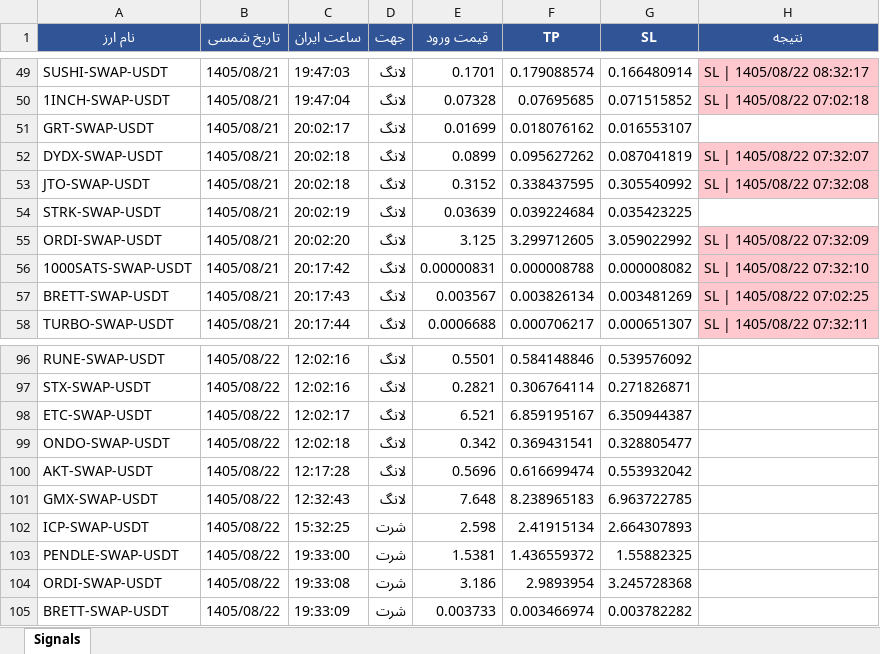
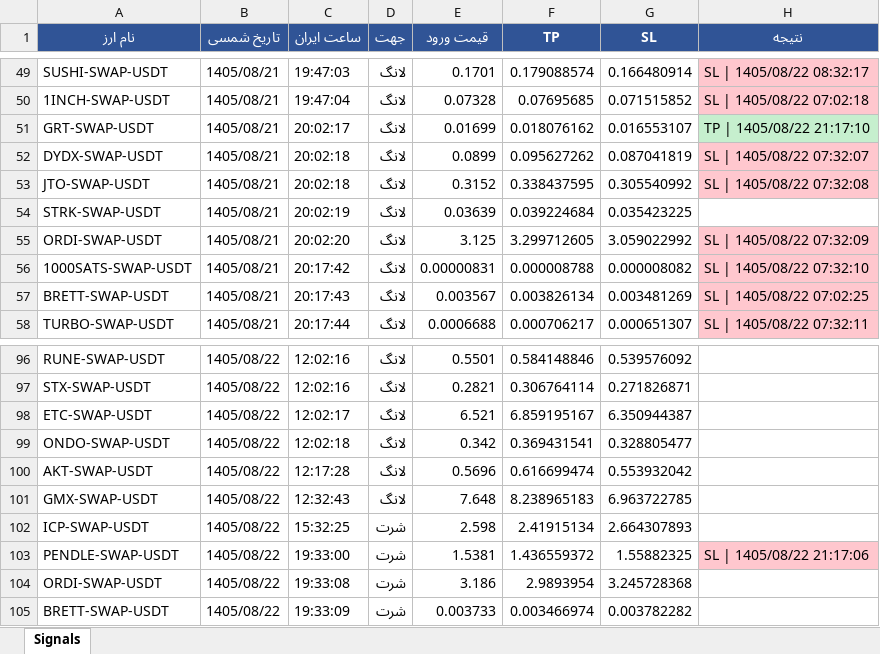
Before and after one commit to cmosircrypto-lang/Crypto-signal-bot, an Excel workbook: signals_bot-v70.xlsx, sheet Signals, drawn as a sheet; only a part is shown, gaps mark what is left out; values as stored, in another font and other column widths than the file's, no borders; the diff names each change by its address in the sheet, - before the commit and + after, or states it on an @@ line.

```diff
--- a/signals_bot-v70.xlsx (sheet Signals)
+++ b/signals_bot-v70.xlsx (sheet Signals)
-H51 (نتیجه): (empty)
+H51 (نتیجه): TP | 1405/08/22 21:17:10
-H51 fill: none
+H51 fill: #C6EFCE
-H103 (نتیجه): (empty)
+H103 (نتیجه): SL | 1405/08/22 21:17:06
-H103 fill: none
+H103 fill: #FFC7CE
```
Also changed, not shown: signals_bot-v30.xlsx, 6 other files.
